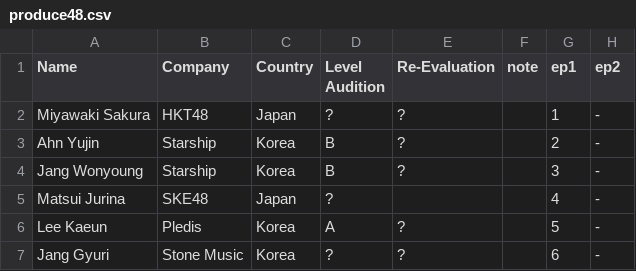
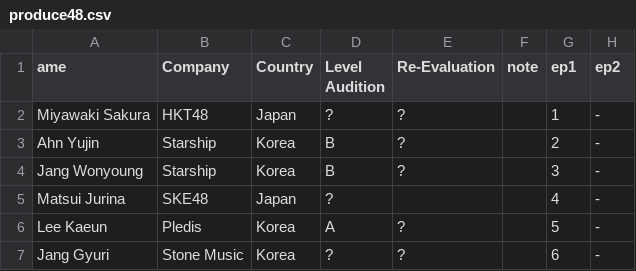
Before and after one commit to ajyu124/p48rankingreddit, a CSV file: produce48.csv, drawn as a sheet; only a part is shown; the diff names each change by its address in the sheet, - before the commit and + after, or states it on an @@ line.

Commit message:
Update produce48.csv

```diff
--- a/produce48.csv
+++ b/produce48.csv
-A1: Name
+A1: ame
```
